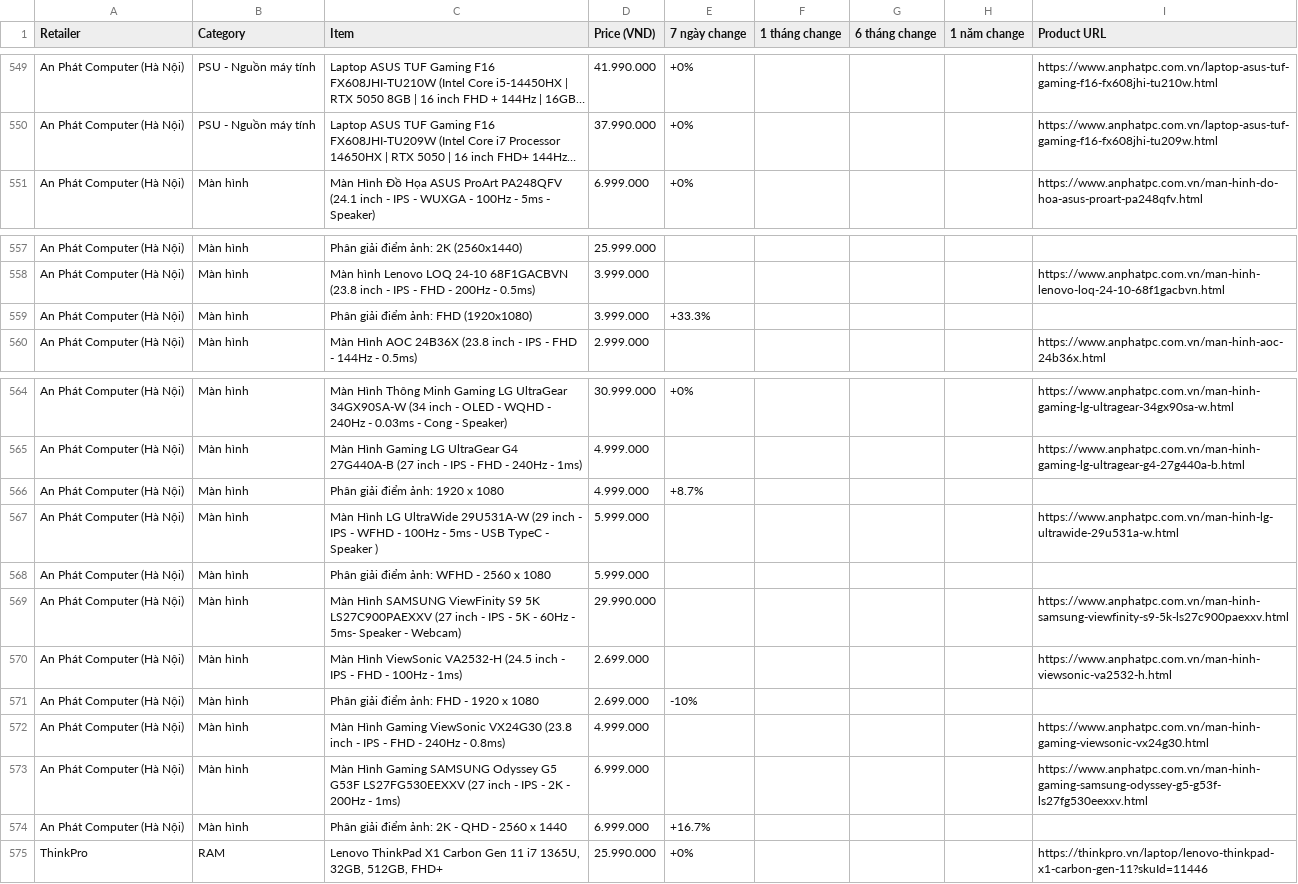
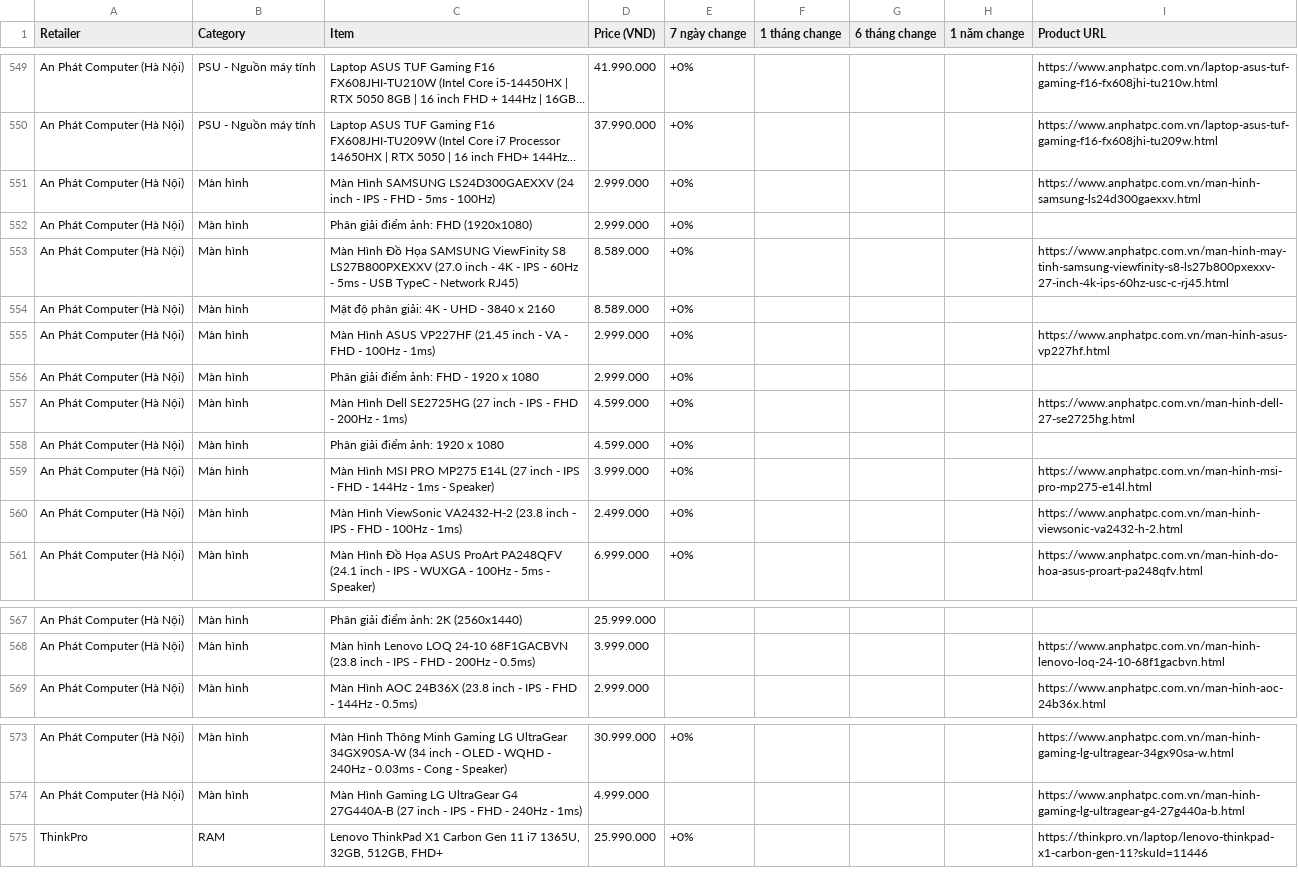
Before and after one commit to tuongphantrue/tech-price-mailer, a CSV file: docs/price_history_latest.csv, drawn as a sheet; only a part is shown, gaps mark what is left out; long unchanged cells end in …; removed rows and columns are numbered as before the commit, all else as after; the diff names each change by its address in the sheet, - before the commit and + after, or states it on an @@ line.

```diff
--- a/docs/price_history_latest.csv
+++ b/docs/price_history_latest.csv
+row 551: An Phát Computer (Hà Nội) | Màn hình | Màn Hình SAMSUNG LS24D300GAEXXV (24 inch - IPS - FHD - 5ms - 100Hz) | 2.999.000 | +0% |  |  |  | https://www.anphatpc.com.vn/man-hinh-samsung-ls24d300gaexxv.html
+row 552: An Phát Computer (Hà Nội) | Màn hình | Phân giải điểm ảnh: FHD (1920x1080) | 2.999.000 | +0%
+row 553: An Phát Computer (Hà Nội) | Màn hình | Màn Hình Đồ Họa SAMSUNG ViewFinity S8 LS27B800PXEXXV (27.0 inch - 4K - IPS - 60Hz - 5ms - USB TypeC - Network RJ45) | 8.589.000 | +0% |  |  |  | https://www.anphatpc.com.vn/man-hinh-may-tinh-samsung-viewfinity-s8-ls27b800pxexxv-27-inch-4k-ips-60hz-usc-c-rj45.html
+row 554: An Phát Computer (Hà Nội) | Màn hình | Mật độ phân giải: 4K - UHD - 3840 x 2160 | 8.589.000 | +0%
+row 555: An Phát Computer (Hà Nội) | Màn hình | Màn Hình ASUS VP227HF (21.45 inch - VA - FHD - 100Hz - 1ms) | 2.999.000 | +0% |  |  |  | https://www.anphatpc.com.vn/man-hinh-asus-vp227hf.html
+row 556: An Phát Computer (Hà Nội) | Màn hình | Phân giải điểm ảnh: FHD - 1920 x 1080 | 2.999.000 | +0%
+row 557: An Phát Computer (Hà Nội) | Màn hình | Màn Hình Dell SE2725HG (27 inch - IPS - FHD - 200Hz - 1ms) | 4.599.000 | +0% |  |  |  | https://www.anphatpc.com.vn/man-hinh-dell-27-se2725hg.html
+row 558: An Phát Computer (Hà Nội) | Màn hình | Phân giải điểm ảnh: 1920 x 1080 | 4.599.000 | +0%
+row 559: An Phát Computer (Hà Nội) | Màn hình | Màn Hình MSI PRO MP275 E14L (27 inch - IPS - FHD - 144Hz - 1ms - Speaker) | 3.999.000 | +0% |  |  |  | https://www.anphatpc.com.vn/man-hinh-msi-pro-mp275-e14l.html
+row 560: An Phát Computer (Hà Nội) | Màn hình | Màn Hình ViewSonic VA2432-H-2 (23.8 inch - IPS - FHD - 100Hz - 1ms) | 2.499.000 | +0% |  |  |  | https://www.anphatpc.com.vn/man-hinh-viewsonic-va2432-h-2.html
-row 559: An Phát Computer (Hà Nội) | Màn hình | Phân giải điểm ảnh: FHD (1920x1080) | 3.999.000 | +33.3%
-row 566: An Phát Computer (Hà Nội) | Màn hình | Phân giải điểm ảnh: 1920 x 1080 | 4.999.000 | +8.7%
-row 567: An Phát Computer (Hà Nội) | Màn hình | Màn Hình LG UltraWide 29U531A-W (29 inch - IPS - WFHD - 100Hz - 5ms - USB TypeC - Speaker ) | 5.999.000 |  |  |  |  | https://www.anphatpc.com.vn/man-hinh-lg-ultrawide-29u531a-w.html
-row 568: An Phát Computer (Hà Nội) | Màn hình | Phân giải điểm ảnh: WFHD - 2560 x 1080 | 5.999.000
-row 569: An Phát Computer (Hà Nội) | Màn hình | Màn Hình SAMSUNG ViewFinity S9 5K LS27C900PAEXXV (27 inch - IPS - 5K - 60Hz - 5ms- Speaker - Webcam) | 29.990.000 |  |  |  |  | https://www.anphatpc.com.vn/man-hinh-samsung-viewfinity-s9-5k-ls27c900paexxv.html
-row 570: An Phát Computer (Hà Nội) | Màn hình | Màn Hình ViewSonic VA2532-H (24.5 inch - IPS - FHD - 100Hz - 1ms) | 2.699.000 |  |  |  |  | https://www.anphatpc.com.vn/man-hinh-viewsonic-va2532-h.html
-row 571: An Phát Computer (Hà Nội) | Màn hình | Phân giải điểm ảnh: FHD - 1920 x 1080 | 2.699.000 | -10%
-row 572: An Phát Computer (Hà Nội) | Màn hình | Màn Hình Gaming ViewSonic VX24G30 (23.8 inch - IPS - FHD - 240Hz - 0.8ms) | 4.999.000 |  |  |  |  | https://www.anphatpc.com.vn/man-hinh-gaming-viewsonic-vx24g30.html
-row 573: An Phát Computer (Hà Nội) | Màn hình | Màn Hình Gaming SAMSUNG Odyssey G5 G53F LS27FG530EEXXV (27 inch - IPS - 2K - 200Hz - 1ms) | 6.999.000 |  |  |  |  | https://www.anphatpc.com.vn/man-hinh-gaming-samsung-odyssey-g5-g53f-ls27fg530eexxv.html
-row 574: An Phát Computer (Hà Nội) | Màn hình | Phân giải điểm ảnh: 2K - QHD - 2560 x 1440 | 6.999.000 | +16.7%
```
